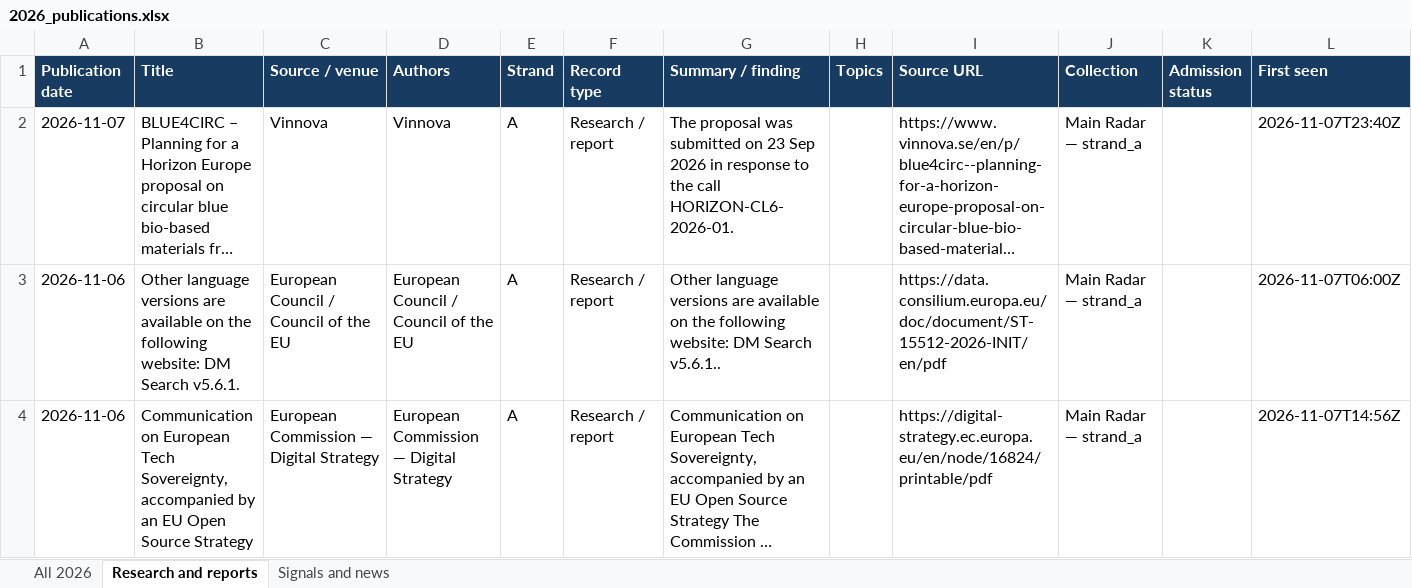
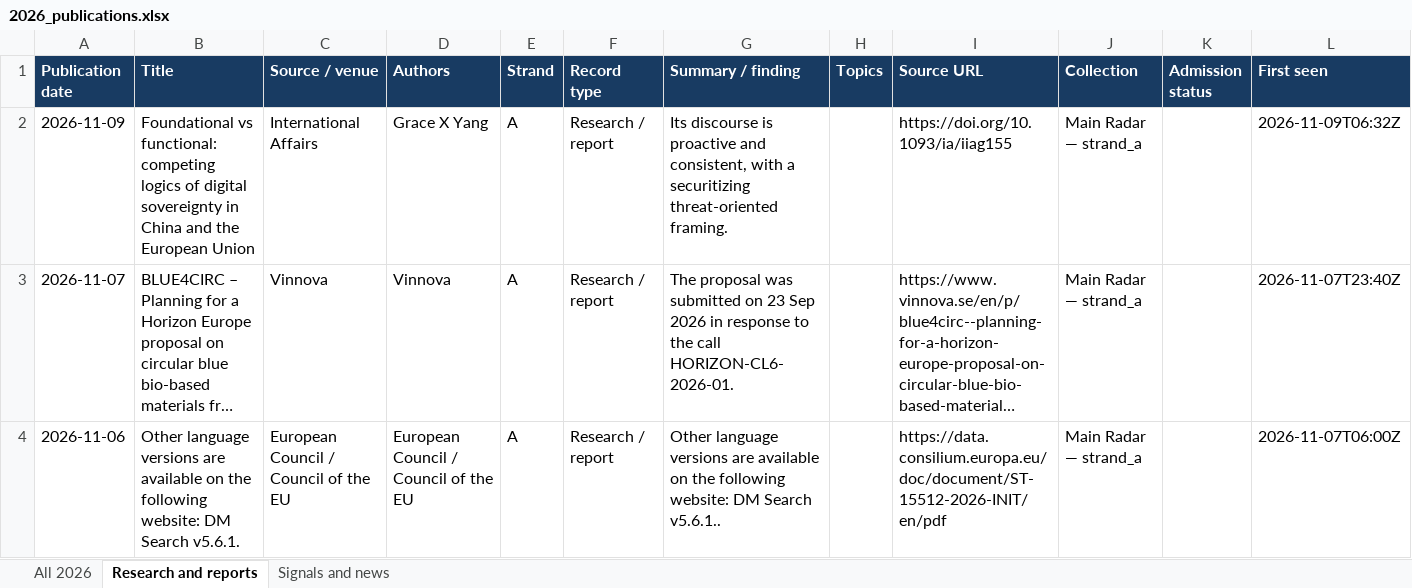
Before and after one commit to vevirm/radar_articles_reports, an Excel workbook: 2026-stuff/2026_publications.xlsx, sheet Research and reports, drawn as a sheet; only a part is shown; the shorter side is filled out with more unchanged rows; long unchanged cells end in …; values as stored, in another font and other column widths than the file's, no borders; the diff names each change by its address in the sheet, - before the commit and + after, or states it on an @@ line.

```diff
--- a/2026-stuff/2026_publications.xlsx (sheet Research and reports)
+++ b/2026-stuff/2026_publications.xlsx (sheet Research and reports)
+row 2: 2026-11-09 | Foundational vs functional: competing logics of digital sovereignty in China and the European Union | International Affairs | Grace X Yang | A | Research / report | Its discourse is proactive and consistent, with a securitizing threat-oriented framing. |  | https://doi.org/10.1093/ia/iiag155 | Main Radar — strand_a |  | 2026-11-09T06:32Z
```
Also changed, not shown: sheet All 2026, 1 other file.
